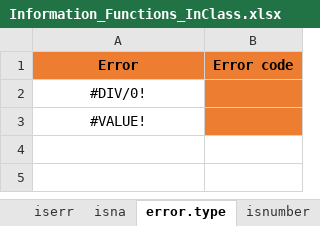
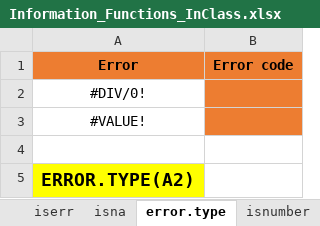
Before and after one commit to MikkoDT/MexEE402_ExcelExcercises, an Excel workbook: Information_Functions/Information_Functions_InClass.xlsx, sheet error.type, drawn as a sheet; values as stored, in another font and other column widths than the file's, no borders; the diff names each change by its address in the sheet, - before the commit and + after, or states it on an @@ line.

```diff
--- a/Information_Functions/Information_Functions_InClass.xlsx (sheet error.type)
+++ b/Information_Functions/Information_Functions_InClass.xlsx (sheet error.type)
+row 4: (empty)
+row 5: ERROR.TYPE(A2)
```
Also changed, not shown: sheet isblank, sheet isnumber, sheet iseven, sheet islogical, sheet isodd.
